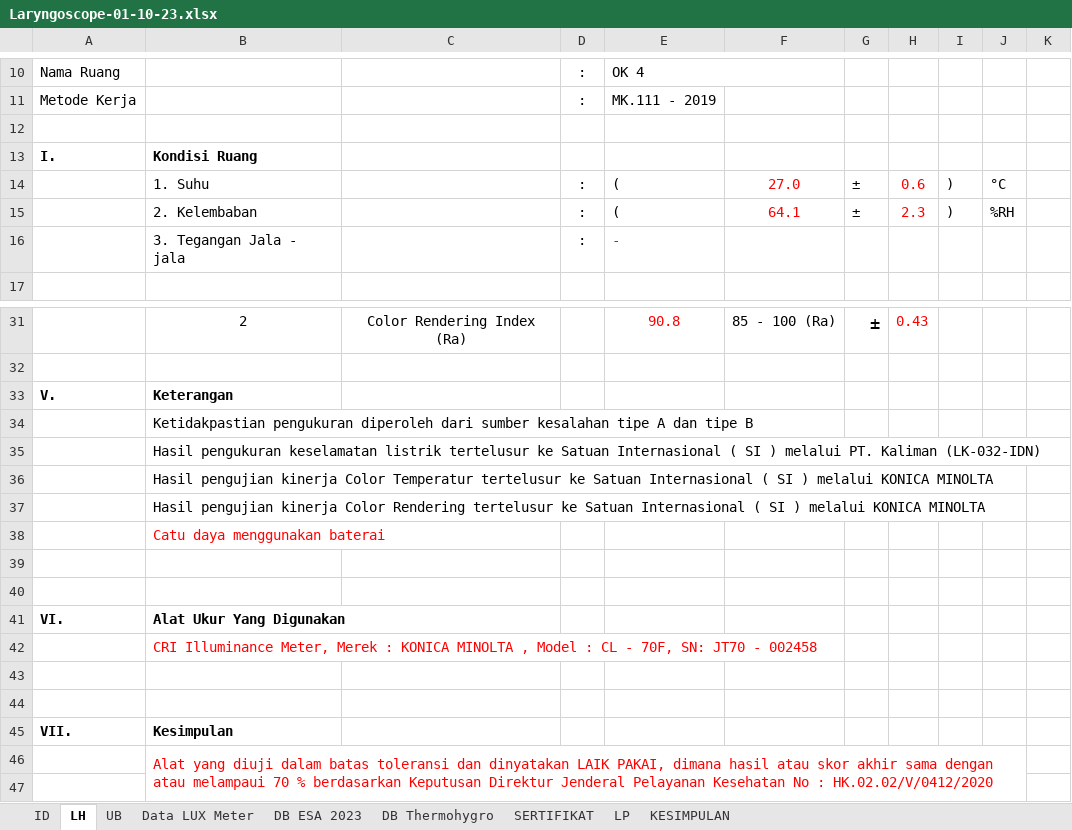
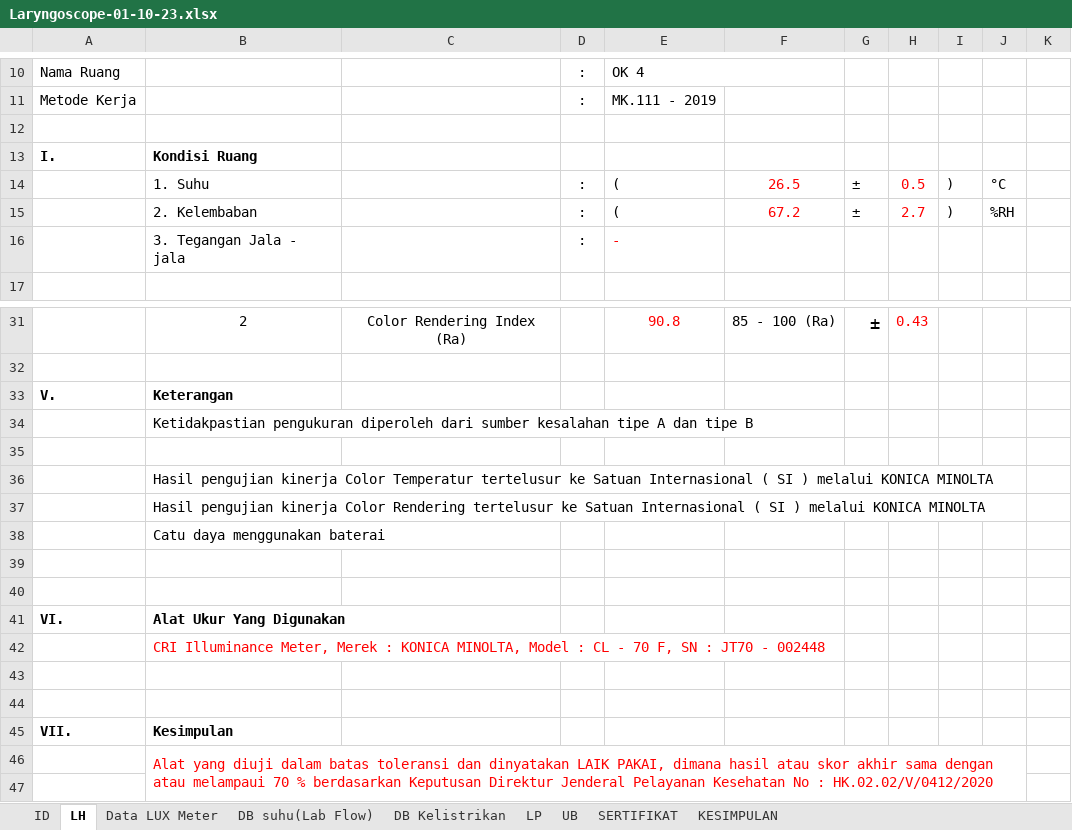
Before and after one commit to syaokifaradisa9/traxel, an Excel workbook: public/excel/Laryngoscope-01-10-23.xlsx, sheet LH, drawn as a sheet; only a part is shown, gaps mark what is left out; values as stored, in another font and other column widths than the file's, no borders; the diff names each change by its address in the sheet, - before the commit and + after, or states it on an @@ line.

```diff
--- a/public/excel/Laryngoscope-01-10-23.xlsx (sheet LH)
+++ b/public/excel/Laryngoscope-01-10-23.xlsx (sheet LH)
-sheet tab: DB ESA 2023
-sheet tab: DB Thermohygro
+sheet tab: DB suhu(Lab Flow)
+sheet tab: DB Kelistrikan
@@ sheet tab order changed: ID | LH | Data LUX Meter | DB suhu(Lab Flow) | DB Kelistrikan | LP | UB | SERTIFIKAT | KESIMPULAN @@
-F14: 27.0
+F14: 26.5
-H14: 0.6
+H14: 0.5
-F15: 64.1
+F15: 67.2
-H15: 2.3
+H15: 2.7
-B35: Hasil pengukuran keselamatan listrik tertelusur ke Satuan Internasional ( SI ) melalui PT. Kaliman (LK-032-IDN)
+B35: (empty)
-B38 text colour: #FF0000
+B38 text colour: black
-B42: …: KONICA MINOLTA , Model : CL - 70F, SN: JT70 - 002458
+B42: …: KONICA MINOLTA, Model : CL - 70 F, SN : JT70 - 002448
```
Also changed, not shown: sheet Data LUX Meter, sheet ID, sheet UB, sheet LP, sheet SERTIFIKAT, formulas that keep their value, 1 other file.
